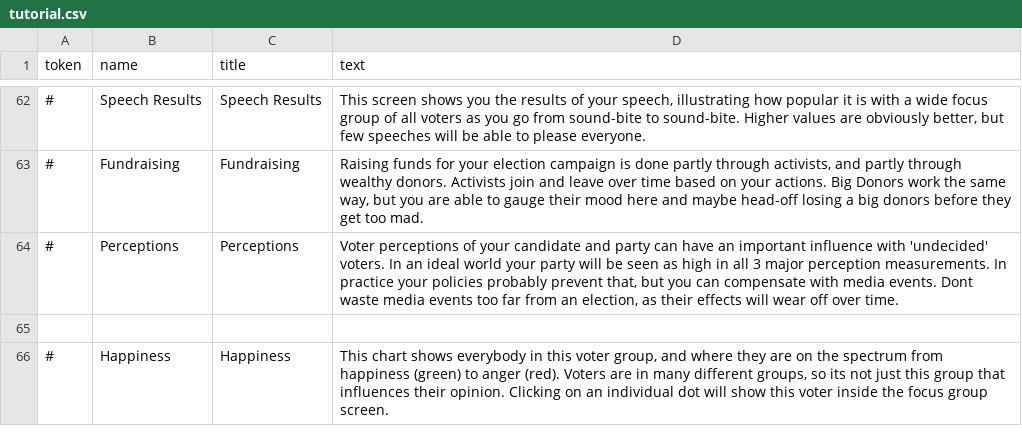
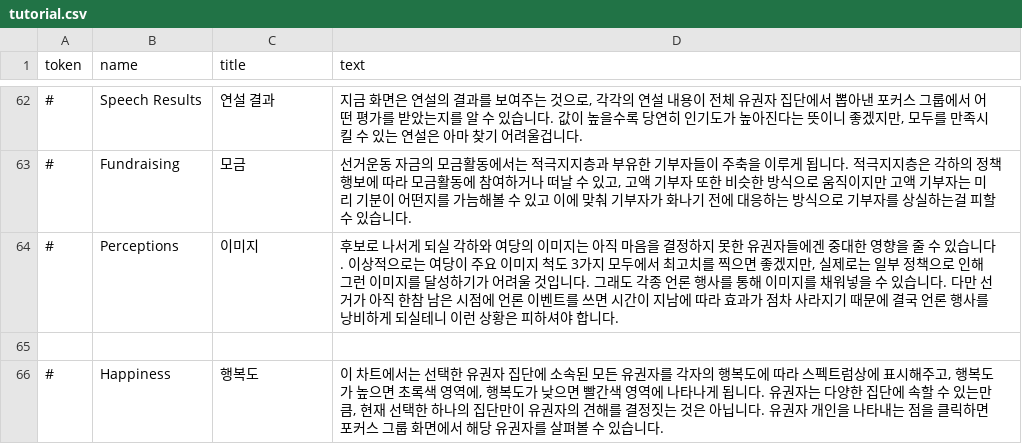
Before and after one commit to whiteforce4/Democracy4KoreanTranslation, a CSV file: Korean/tutorial.csv, drawn as a sheet; only a part is shown, gaps mark what is left out; the diff covers the shown part only.

Commit message:
Update tutorial.csv
2. intelligence briefing room 브리핑룸이나 상황실로 쓸까 하다가 그냥 어차피 화면만 보는건데 정보 상황판으로 바꿔버렸음
3. Polling은 여론조사, Polls는 지지율로 옮겼음 사실 둘 다 여론조사 결과 보여주는 내용이긴 한데 polls는 좀 더 개인지지율 다루는 느낌이고 어차피 개발자도 단어를 굳이 다른걸 썼으니 다르게 옮겨봄
4. FocusGroup3에서 정책별 인기도를 확인해보자고 하는데 그거 없지 않나 이제? 일단 번역 넘어가겠음
5. candidates chances for re-election을 볼 수 있다는데 그냥 비유적인 표현이겠지? 설마 이런거 넣어야지 하고 튜토리얼에 당당하게 써놨다가 구현 못하고 잘라내거나 한건 절대 아니겠지?
6. be punished by the voters -> 유권자들에게 냉대당한다 정도로 옮겨봄

```diff
--- a/Korean/tutorial.csv
+++ b/Korean/tutorial.csv
@@ -62,5 +62,5 @@ token,name,title,text
-#,Speech Results,Speech Results,"This screen shows you the results of your speech, illustrating how popular it is with a wide focus group of all voters as you go from sound-bite to sound-bite. Higher values are obviously better, but few speeches will be able to please everyone."
-#,Fundraising,Fundraising,"Raising funds for your election campaign is done partly through activists, and partly through wealthy donors. Activists join and leave over time based on your actions. Big Donors work the same way, but you are able to gauge their mood here and maybe head-off losing a big donors before they get too mad."
-#,Perceptions,Perceptions,"Voter perceptions of your candidate and party can have an important influence with 'undecided' voters. In an ideal world your party will be seen as high in all 3 major perception measurements. In practice your policies probably prevent that, but you can compensate with media events. Dont waste media events too far from an election, as their effects will wear off over time."
+#,Speech Results,연설 결과,"지금 화면은 연설의 결과를 보여주는 것으로, 각각의 연설 내용이 전체 유권자 집단에서 뽑아낸 포커스 그룹에서 어떤 평가를 받았는지를 알 수 있습니다. 값이 높을수록 당연히 인기도가 높아진다는 뜻이니 좋겠지만, 모두를 만족시킬 수 있는 연설은 아마 찾기 어려울겁니다."
+#,Fundraising,모금,"선거운동 자금의 모금활동에서는 적극지지층과 부유한 기부자들이 주축을 이루게 됩니다. 적극지지층은 각하의 정책행보에 따라 모금활동에 참여하거나 떠날 수 있고, 고액 기부자 또한 비슷한 방식으로 움직이지만 고액 기부자는 미리 기분이 어떤지를 가늠해볼 수 있고 이에 맞춰 기부자가 화나기 전에 대응하는 방식으로 기부자를 상실하는걸 피할 수 있습니다."
+#,Perceptions,이미지,"후보로 나서게 되실 각하와 여당의 이미지는 아직 마음을 결정하지 못한 유권자들에겐 중대한 영향을 줄 수 있습니다. 이상적으로는 여당이 주요 이미지 척도 3가지 모두에서 최고치를 찍으면 좋겠지만, 실제로는 일부 정책으로 인해 그런 이미지를 달성하기가 어려울 것입니다. 그래도 각종 언론 행사를 통해 이미지를 채워넣을 수 있습니다. 다만 선거가 아직 한참 남은 시점에 언론 이벤트를 쓰면 시간이 지남에 따라 효과가 점차 사라지기 때문에 결국 언론 행사를 낭비하게 되실테니 이런 상황은 피하셔야 합니다."
 ,,,
-#,Happiness ,Happiness ,"This chart shows everybody in this voter group, and where they are on the spectrum from happiness (green) to anger (red). Voters are in many different groups, so its not just this group that influences their opinion. Clicking on an individual dot will show this voter inside the focus group screen."
+#,Happiness ,행복도,"이 차트에서는 선택한 유권자 집단에 소속된 모든 유권자를 각자의 행복도에 따라 스펙트럼상에 표시해주고, 행복도가 높으면 초록색 영역에, 행복도가 낮으면 빨간색 영역에 나타나게 됩니다. 유권자는 다양한 집단에 속할 수 있는만큼, 현재 선택한 하나의 집단만이 유권자의 견해를 결정짓는 것은 아닙니다. 유권자 개인을 나타내는 점을 클릭하면 포커스 그룹 화면에서 해당 유권자를 살펴볼 수 있습니다."
```
Also changed, not shown: 33 edited cells elsewhere in this file.
